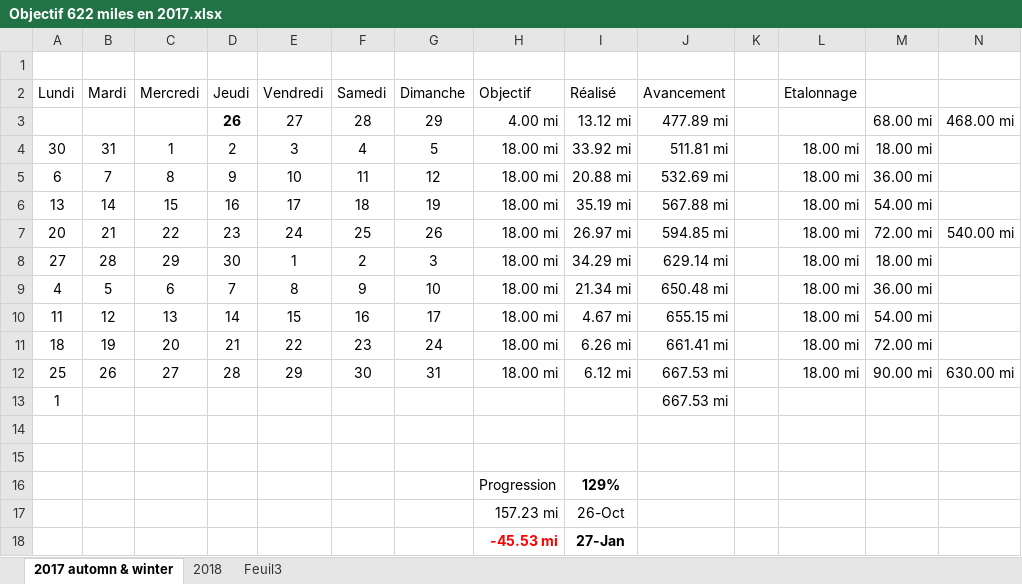
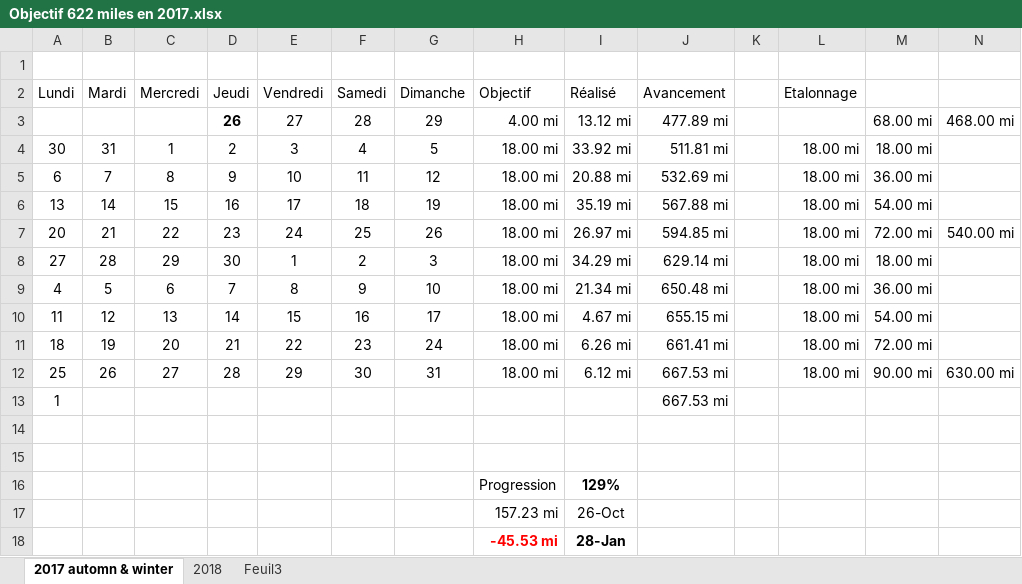
Before and after one commit to yakobibus/Essais, an Excel workbook: Src/622 miles/Objectif 622 miles en 2017.xlsx, sheet 2017 automn & winter, drawn as a sheet; values as stored, in another font and other column widths than the file's, no borders; conditional formats and table styles not drawn; the diff names each change by its address in the sheet, - before the commit and + after, or states it on an @@ line.

```diff
--- a/Src/622 miles/Objectif 622 miles en 2017.xlsx (sheet 2017 automn & winter)
+++ b/Src/622 miles/Objectif 622 miles en 2017.xlsx (sheet 2017 automn & winter)
-I18 (Réalisé): 27-Jan
+I18 (Réalisé): 28-Jan
```
Also changed, not shown: sheet 2018.
